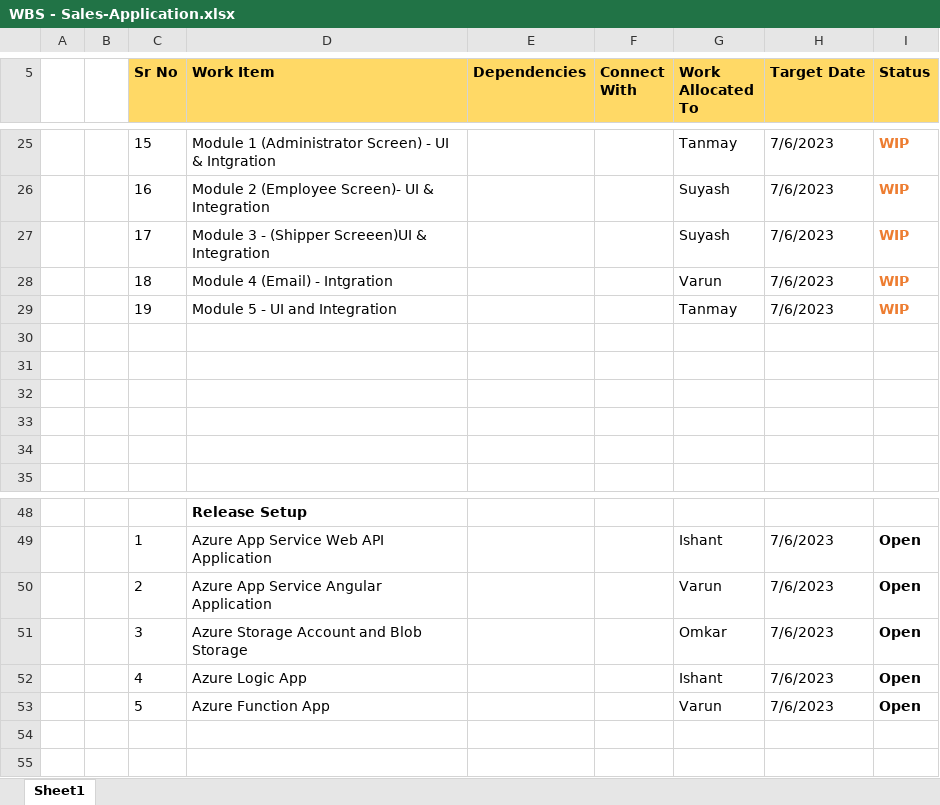
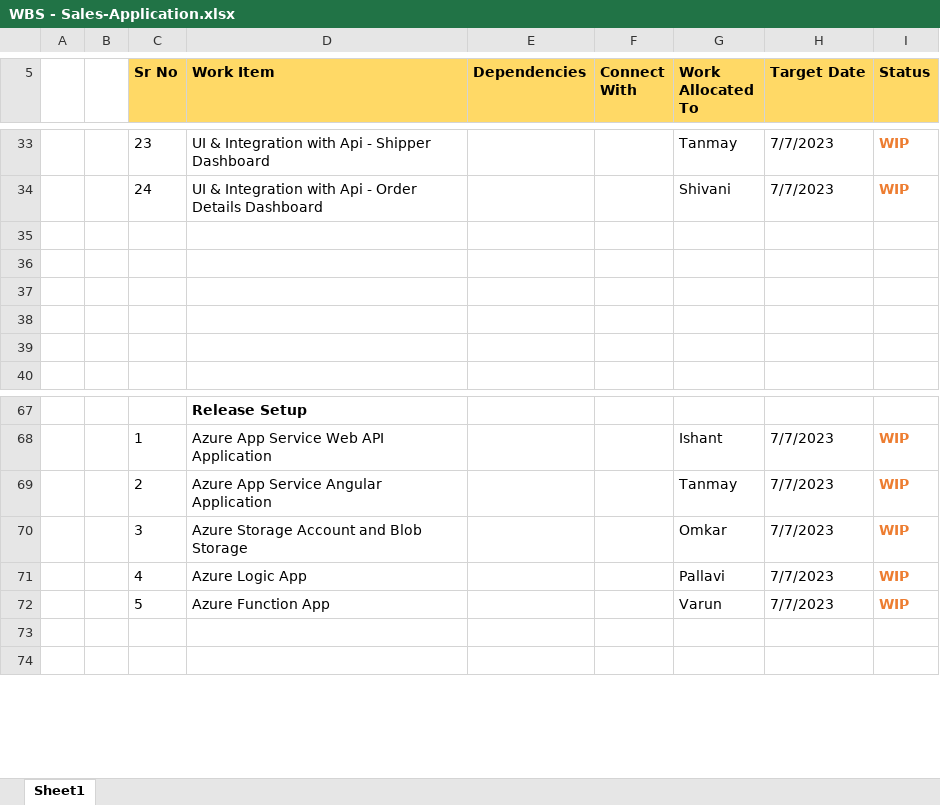
Before and after one commit to AdinathBhor46310120/sales_application_sprint_project, an Excel workbook: WBS - Sales-Application.xlsx, sheet Sheet1, drawn as a sheet; only a part is shown, gaps mark what is left out; values as stored, in another font and other column widths than the file's, no borders; removed rows and columns are numbered as before the commit, all else as after; the diff covers the shown part only; the diff names each change by its address in the sheet, - before the commit and + after, or states it on an @@ line.

```diff
--- a/WBS - Sales-Application.xlsx (sheet Sheet1)
+++ b/WBS - Sales-Application.xlsx (sheet Sheet1)
-C33 (Sr No): 15
+C33 (Sr No): 23
-D33 (Work Item): Module 1 (Administrator Screen) - UI & Intgration
+D33 (Work Item): UI & Integration with Api - Shipper Dashboard
-H33 (Target Date): 7/6/2023
+H33 (Target Date): 7/7/2023
-row 26:  |  | 16 | Module 2 (Employee Screen)- UI & Integration |  |  | Suyash | 7/6/2023 | WIP
-row 27:  |  | 17 | Module 3 - (Shipper Screeen)UI & Integration |  |  | Suyash | 7/6/2023 | WIP
-row 28:  |  | 18 | Module 4 (Email) - Intgration |  |  | Varun | 7/6/2023 | WIP
-row 29:  |  | 19 | Module 5 - UI and Integration |  |  | Tanmay | 7/6/2023 | WIP
+row 34:  |  | 24 | UI & Integration with Api - Order Details Dashboard |  |  | Shivani | 7/7/2023 | WIP
-H68:H72 (Target Date): 7/6/2023
+H68:H72 (Target Date): 7/7/2023
-I68:I72 (Status): Open
+I68:I72 (Status): WIP
-I68:I72 text colour: black
+I68:I72 text colour: #ED7D31
-G69 (Work Allocated To): Varun
+G69 (Work Allocated To): Tanmay
-G71 (Work Allocated To): Ishant
+G71 (Work Allocated To): Pallavi
```
Also changed, not shown: 37 added rows, 15 removed rows and 16 edited cells elsewhere in this sheet.
